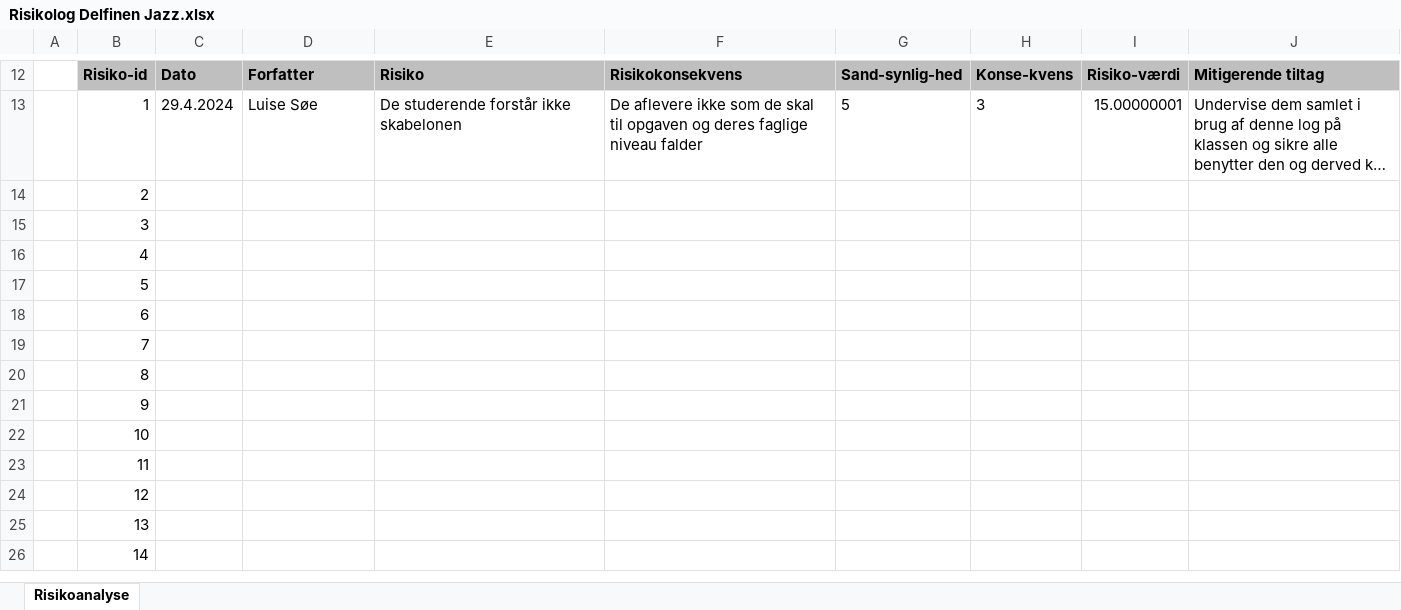
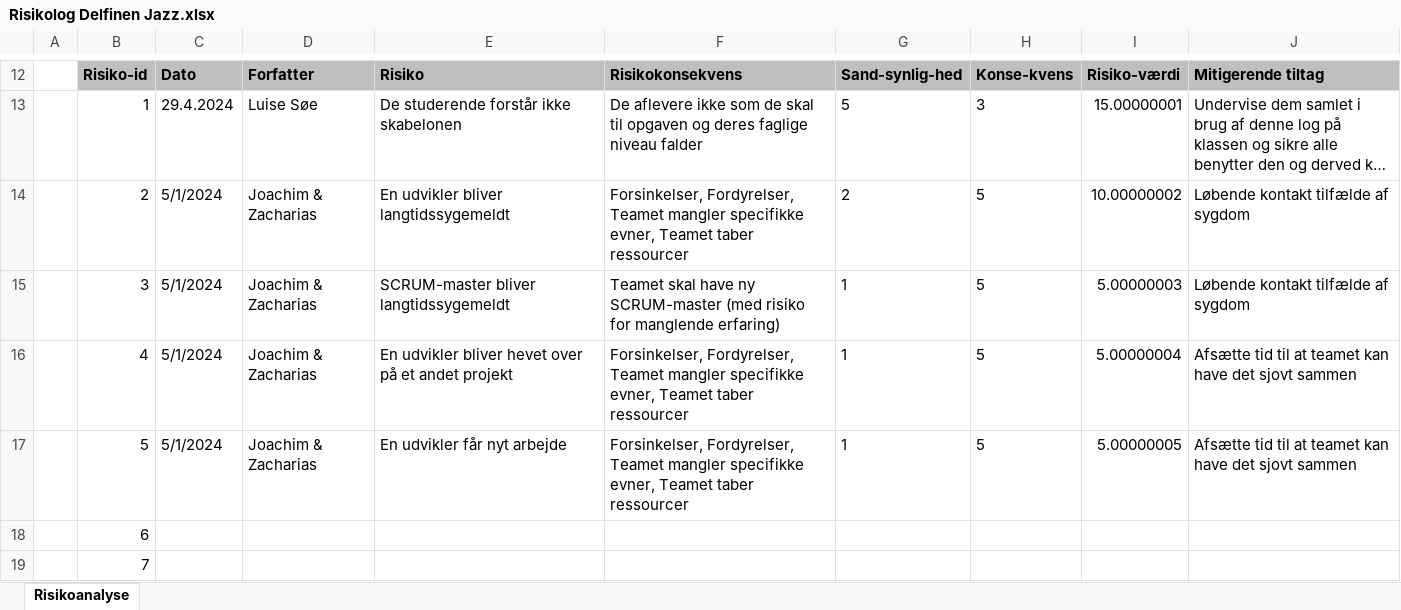
Before and after one commit to Joachimle/Delfinen, an Excel workbook: docs/Risikolog Delfinen Jazz.xlsx, sheet Risikoanalyse, drawn as a sheet; only a part is shown, gaps mark what is left out; the shorter side is filled out with more unchanged rows; long unchanged cells end in …; values as stored, in another font and other column widths than the file's, no borders; conditional formats and table styles not drawn; the diff names each change by its address in the sheet, - before the commit and + after, or states it on an @@ line.

Commit message:
Add files via upload

```diff
--- a/docs/Risikolog Delfinen Jazz.xlsx (sheet Risikoanalyse)
+++ b/docs/Risikolog Delfinen Jazz.xlsx (sheet Risikoanalyse)
-C14:C17: (empty)
+C14:C17: 5/1/2024
-D14:D17: (empty)
+D14:D17: Joachim & Zacharias
-E14: (empty)
+E14: En udvikler bliver langtidssygemeldt
-F14: (empty)
+F14: Forsinkelser, Fordyrelser, Teamet mangler specifikke evner, Teamet taber ressourcer
-G14: (empty)
+G14: 2
-H14:H17: (empty)
+H14:H17: 5
-I14: (empty)
+I14: 10.00000002
-J14:J15: (empty)
+J14:J15: Løbende kontakt tilfælde af sygdom
-E15: (empty)
+E15: SCRUM-master bliver langtidssygemeldt
-F15: (empty)
+F15: Teamet skal have ny SCRUM-master (med risiko for manglende erfaring)
-G15:G17: (empty)
+G15:G17: 1
-I15: (empty)
+I15: 5.00000003
-E16: (empty)
+E16: En udvikler bliver hevet over på et andet projekt
-F16:F17: (empty)
+F16:F17: Forsinkelser, Fordyrelser, Teamet mangler specifikke evner, Teamet taber ressourcer
-I16: (empty)
+I16: 5.00000004
-J16:J17: (empty)
+J16:J17: Afsætte tid til at teamet kan have det sjovt sammen
-E17: (empty)
+E17: En udvikler får nyt arbejde
-I17: (empty)
+I17: 5.00000005
```
